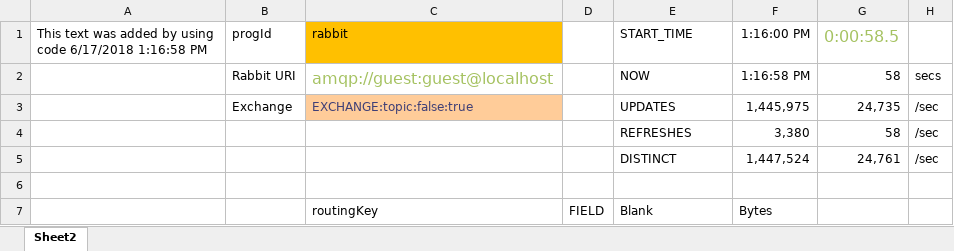
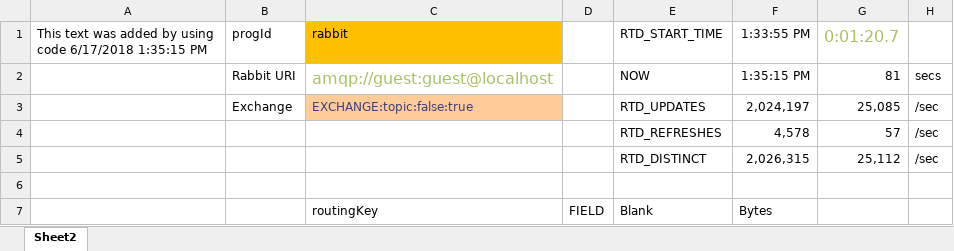
Before and after one commit to mdvx/rabbit-rtd, an Excel workbook: doc/rabbit-test.xlsx, sheet Sheet2, drawn as a sheet; only a part is shown; values as stored, in another font and other column widths than the file's, no borders; table styles not drawn; removed rows and columns are numbered as before the commit, all else as after; the diff covers the shown part only; the diff names each change by its address in the sheet, - before the commit and + after, or states it on an @@ line.

```diff
--- a/doc/rabbit-test.xlsx (sheet Sheet2)
+++ b/doc/rabbit-test.xlsx (sheet Sheet2)
-A1: …code 6/17/2018 1:16:58 PM
+A1: …code 6/17/2018 1:35:15 PM
-E1: START_TIME
+E1: RTD_START_TIME
-F1: 1:16:00 PM
+F1: 1:33:55 PM
-G1: 0:00:58.5
+G1: 0:01:20.7
-F2 (1:33:55 PM): 1:16:58 PM
+F2 (1:33:55 PM): 1:35:15 PM
-G2 (0:01:20.7): 58
+G2 (0:01:20.7): 81
-E3 (RTD_START_TIME): UPDATES
+E3 (RTD_START_TIME): RTD_UPDATES
-F3 (1:33:55 PM): 1,445,975
+F3 (1:33:55 PM): 2,024,197
-G3 (0:01:20.7): 24,735
+G3 (0:01:20.7): 25,085
-row 4:  |  |  |  | REFRESHES | 3,380 | 58 | /sec
-row 5:  |  |  |  | DISTINCT | 1,447,524 | 24,761 | /sec
+row 4:  |  |  |  | RTD_REFRESHES | 4,578 | 57 | /sec
+row 5:  |  |  |  | RTD_DISTINCT | 2,026,315 | 25,112 | /sec
```
Also changed, not shown: 8 edited cells elsewhere in this sheet, 1 other file.
